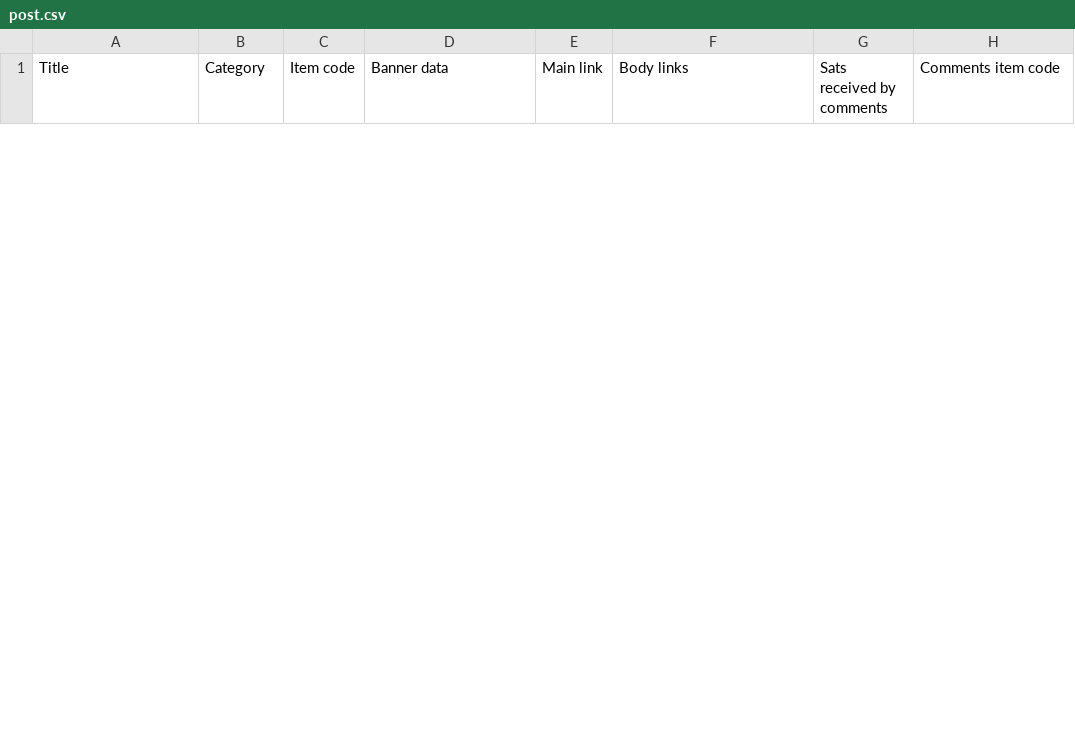
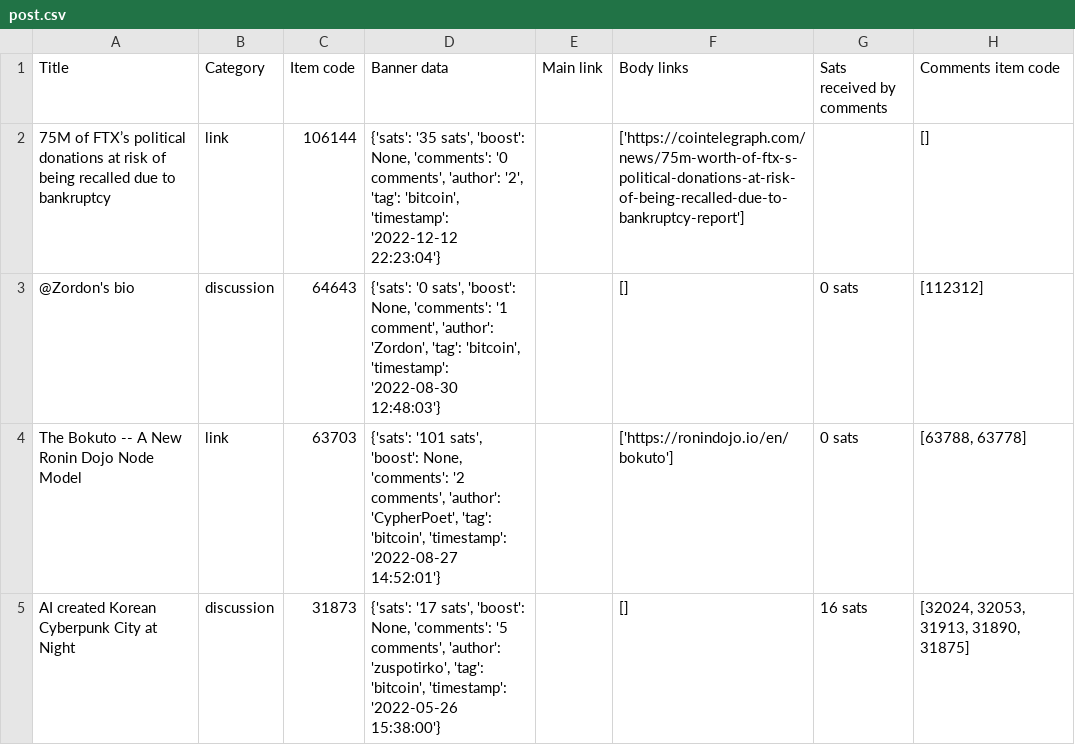
Before and after one commit to FiliTol/stacker-news, a CSV file: data/post.csv, drawn as a sheet; only a part is shown; the diff covers the shown part only; the diff names each change by its address in the sheet, - before the commit and + after, or states it on an @@ line.

Commit message:
Optimization
- Optimized scraping by creating a chunck in data_collection.ipynb that scrapes discussion, poll and bounty with the same function

```diff
--- a/data/post.csv
+++ b/data/post.csv
+row 2: 75M of FTX’s political donations at risk of being recalled due to bankruptcy | link | 106144 | {'sats': '35 sats', 'boost': None, 'comments': '0 comments', 'author': '2', 'tag': 'bitcoin', 'timestamp': '2022-12-12 22:23:04'} |  | ['https://cointelegraph.com/news/75m-worth-of-ftx-s-political-donations-at-risk-of-being-recalled-due-to-bankruptcy-report'] |  | []
+row 3: @Zordon's bio | discussion | 64643 | {'sats': '0 sats', 'boost': None, 'comments': '1 comment', 'author': 'Zordon', 'tag': 'bitcoin', 'timestamp': '2022-08-30 12:48:03'} |  | [] | 0 sats | [112312]
+row 4: The Bokuto -- A New Ronin Dojo Node Model | link | 63703 | {'sats': '101 sats', 'boost': None, 'comments': '2 comments', 'author': 'CypherPoet', 'tag': 'bitcoin', 'timestamp': '2022-08-27 14:52:01'} |  | ['https://ronindojo.io/en/bokuto'] | 0 sats | [63788, 63778]
+row 5: AI created Korean Cyberpunk City at Night | discussion | 31873 | {'sats': '17 sats', 'boost': None, 'comments': '5 comments', 'author': 'zuspotirko', 'tag': 'bitcoin', 'timestamp': '2022-05-26 15:38:00'} |  | [] | 16 sats | [32024, 32053, 31913, 31890, 31875]
```
Also changed, not shown: 3 removed rows elsewhere in this file, data/comment.csv, 1 other file.
